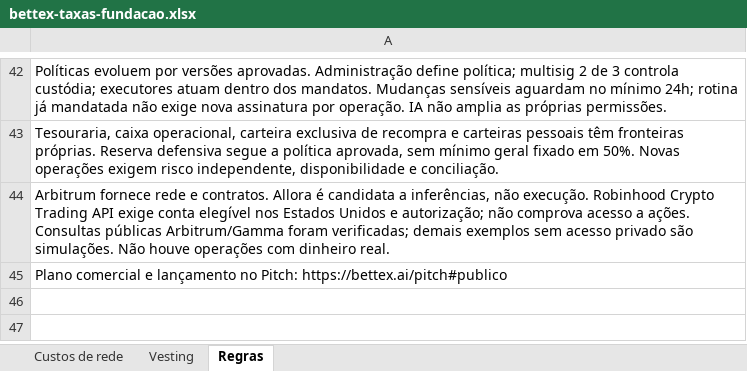
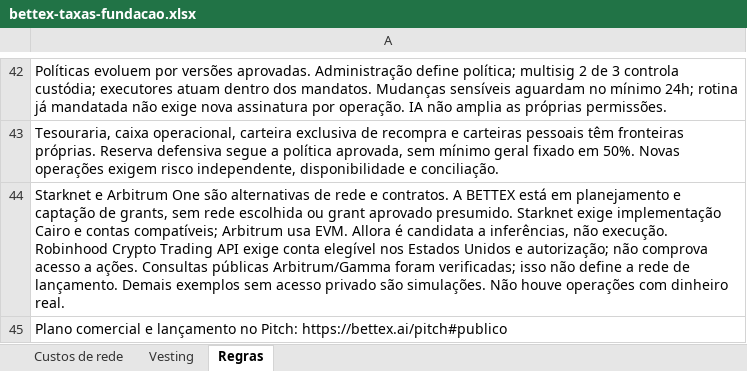
Before and after one commit to faranha/bettex, an Excel workbook: artifacts/bettex-site/public/downloads/bettex-taxas-fundacao.xlsx, sheet Regras, drawn as a sheet; only a part is shown, gaps mark what is left out; values as stored, in another font and other column widths than the file's, no borders; the diff names each change by its address in the sheet, - before the commit and + after, or states it on an @@ line.

```diff
--- a/artifacts/bettex-site/public/downloads/bettex-taxas-fundacao.xlsx (sheet Regras)
+++ b/artifacts/bettex-site/public/downloads/bettex-taxas-fundacao.xlsx (sheet Regras)
-A44: Arbitrum fornece rede e contratos. Allora é candidata a inferências, não execução. Robinhood Crypto Trading API exige conta elegível nos Estados Unidos e autorização; não comprova acesso a ações. Consultas públicas Arbitrum/Gamma foram verificadas; demais exemplos sem…
+A44: Starknet e Arbitrum One são alternativas de rede e contratos. A BETTEX está em planejamento e captação de grants, sem rede escolhida ou grant aprovado presumido. Starknet exige implementação Cairo e contas compatíveis; Arbitrum usa EVM. Allora é candidata a inferências, não execução. Robinhood Crypto Trading API exige conta elegível nos Estados Unidos e autorização; não comprova acesso a ações. Consultas públicas Arbitrum/Gamma foram verificadas; isso não define a rede de lançamento. Demais exemplos sem…
```
Also changed, not shown: artifacts/bettex-site/public/downloads/bettex-taxas-fundacao-en.xlsx, artifacts/bettex-site/public/downloads/bettex-taxas-fundacao-es.xlsx, 40 other files.
